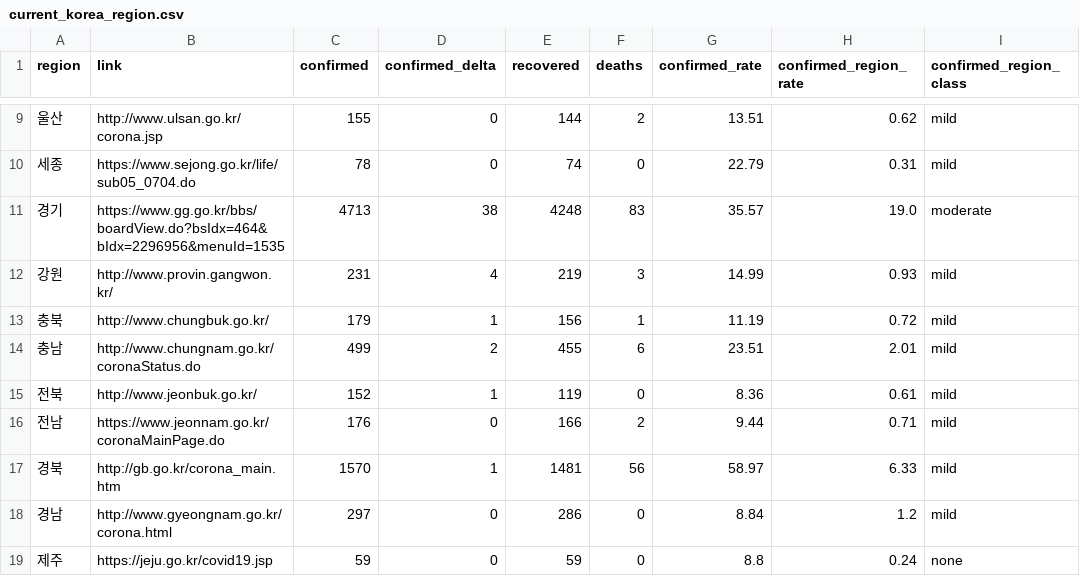
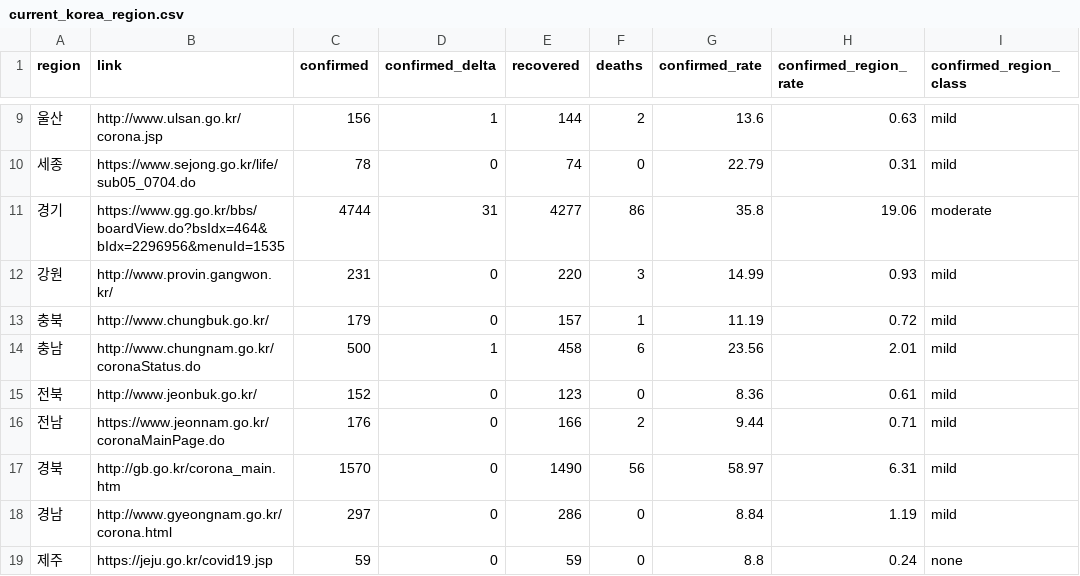
Before and after one commit to adrinerDP/livecod, a CSV file: data/current_korea_region.csv, drawn as a sheet; only a part is shown, gaps mark what is left out; the diff covers the shown part only.

```diff
--- a/data/current_korea_region.csv
+++ b/data/current_korea_region.csv
@@ -9,11 +9,11 @@
-울산,http://www.ulsan.go.kr/corona.jsp,155,0,144,2,13.51,0.62,mild
+울산,http://www.ulsan.go.kr/corona.jsp,156,1,144,2,13.6,0.63,mild
 세종,https://www.sejong.go.kr/life/sub05_0704.do,78,0,74,0,22.79,0.31,mild
-경기,https://www.gg.go.kr/bbs/boardView.do?bsIdx=464&bIdx=2296956&menuId=1535,4713,38,4248,83,35.57,19.0,moderate
-강원,http://www.provin.gangwon.kr/,231,4,219,3,14.99,0.93,mild
-충북,http://www.chungbuk.go.kr/,179,1,156,1,11.19,0.72,mild
-충남,http://www.chungnam.go.kr/coronaStatus.do,499,2,455,6,23.51,2.01,mild
-전북,http://www.jeonbuk.go.kr/,152,1,119,0,8.36,0.61,mild
+경기,https://www.gg.go.kr/bbs/boardView.do?bsIdx=464&bIdx=2296956&menuId=1535,4744,31,4277,86,35.8,19.06,moderate
+강원,http://www.provin.gangwon.kr/,231,0,220,3,14.99,0.93,mild
+충북,http://www.chungbuk.go.kr/,179,0,157,1,11.19,0.72,mild
+충남,http://www.chungnam.go.kr/coronaStatus.do,500,1,458,6,23.56,2.01,mild
+전북,http://www.jeonbuk.go.kr/,152,0,123,0,8.36,0.61,mild
 전남,https://www.jeonnam.go.kr/coronaMainPage.do,176,0,166,2,9.44,0.71,mild
-경북,http://gb.go.kr/corona_main.htm,1570,1,1481,56,58.97,6.33,mild
-경남,http://www.gyeongnam.go.kr/corona.html,297,0,286,0,8.84,1.2,mild
+경북,http://gb.go.kr/corona_main.htm,1570,0,1490,56,58.97,6.31,mild
+경남,http://www.gyeongnam.go.kr/corona.html,297,0,286,0,8.84,1.19,mild
 제주,https://jeju.go.kr/covid19.jsp,59,0,59,0,8.8,0.24,none
```
Also changed, not shown: 29 edited cells elsewhere in this file, 3 other files.
